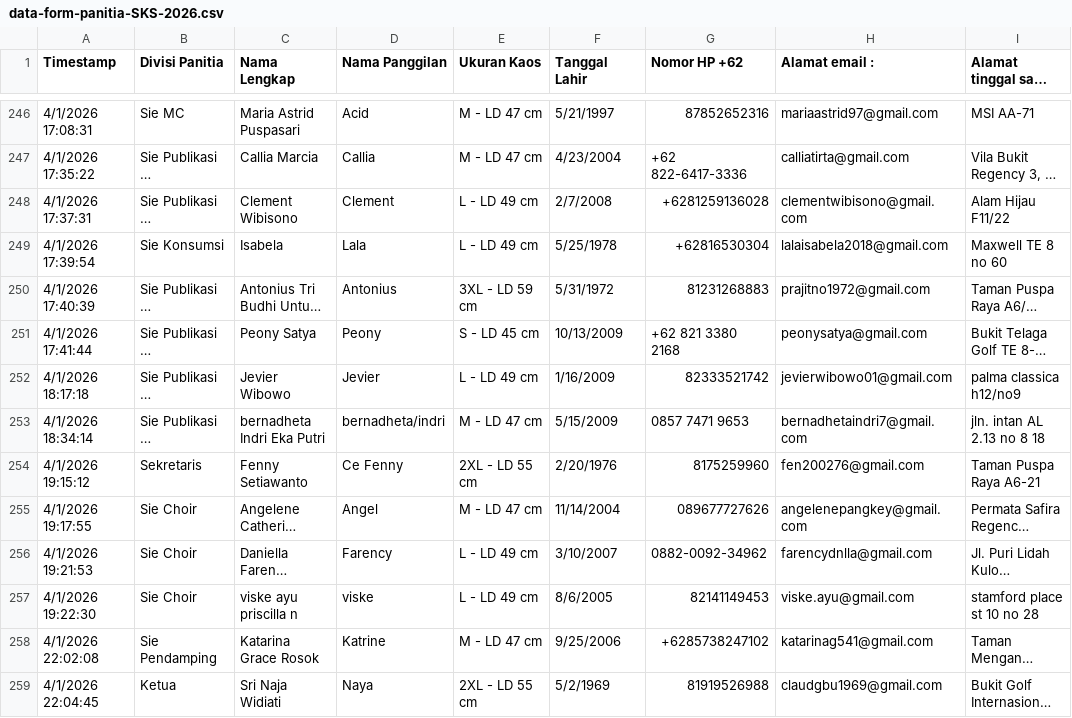
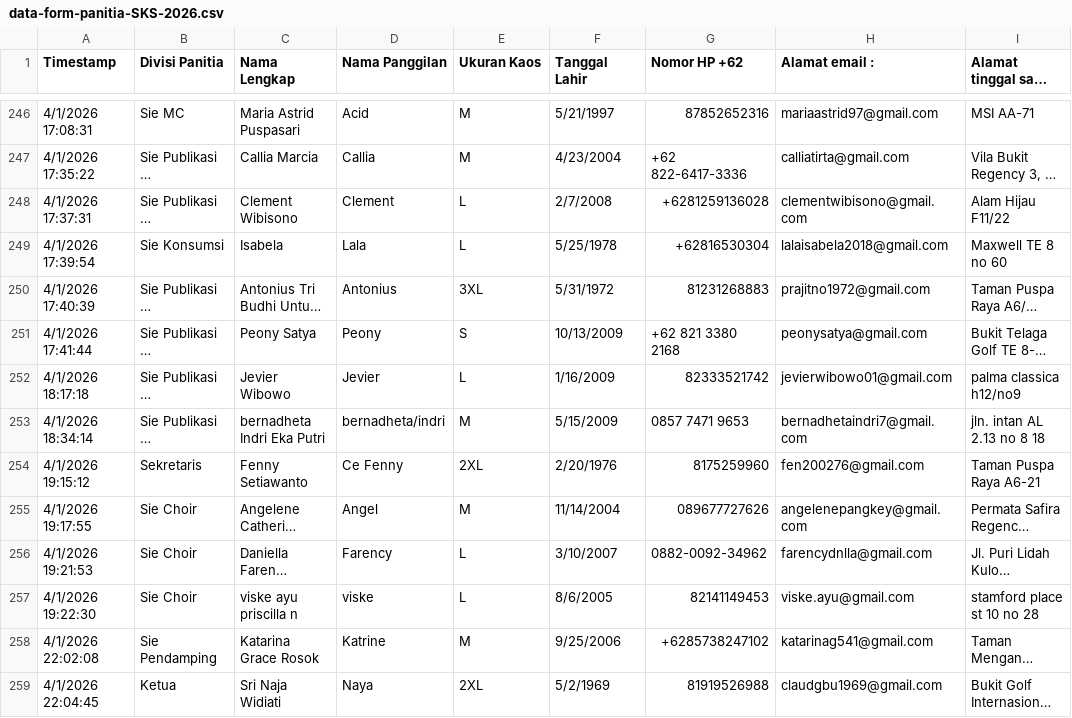
Before and after one commit to auckyrh/sks-web-app, a CSV file: public/data-form-panitia-SKS-2026.csv, drawn as a sheet; only a part is shown, gaps mark what is left out; long unchanged cells end in …; the diff covers the shown part only; the diff names each change by its address in the sheet, - before the commit and + after, or states it on an @@ line.

```diff
--- a/public/data-form-panitia-SKS-2026.csv
+++ b/public/data-form-panitia-SKS-2026.csv
-E246:E247 (Ukuran Kaos): M - LD 47 cm
+E246:E247 (Ukuran Kaos): M
-E248:E249 (Ukuran Kaos): L - LD 49 cm
+E248:E249 (Ukuran Kaos): L
-E250 (Ukuran Kaos): 3XL - LD 59 cm
+E250 (Ukuran Kaos): 3XL
-E251 (Ukuran Kaos): S - LD 45 cm
+E251 (Ukuran Kaos): S
-E252 (Ukuran Kaos): L - LD 49 cm
+E252 (Ukuran Kaos): L
-E253 (Ukuran Kaos): M - LD 47 cm
+E253 (Ukuran Kaos): M
-E254 (Ukuran Kaos): 2XL - LD 55 cm
+E254 (Ukuran Kaos): 2XL
-E255 (Ukuran Kaos): M - LD 47 cm
+E255 (Ukuran Kaos): M
-E256:E257 (Ukuran Kaos): L - LD 49 cm
+E256:E257 (Ukuran Kaos): L
-E258 (Ukuran Kaos): M - LD 47 cm
+E258 (Ukuran Kaos): M
-E259 (Ukuran Kaos): 2XL - LD 55 cm
+E259 (Ukuran Kaos): 2XL
```
Also changed, not shown: 137 edited cells elsewhere in this file.
